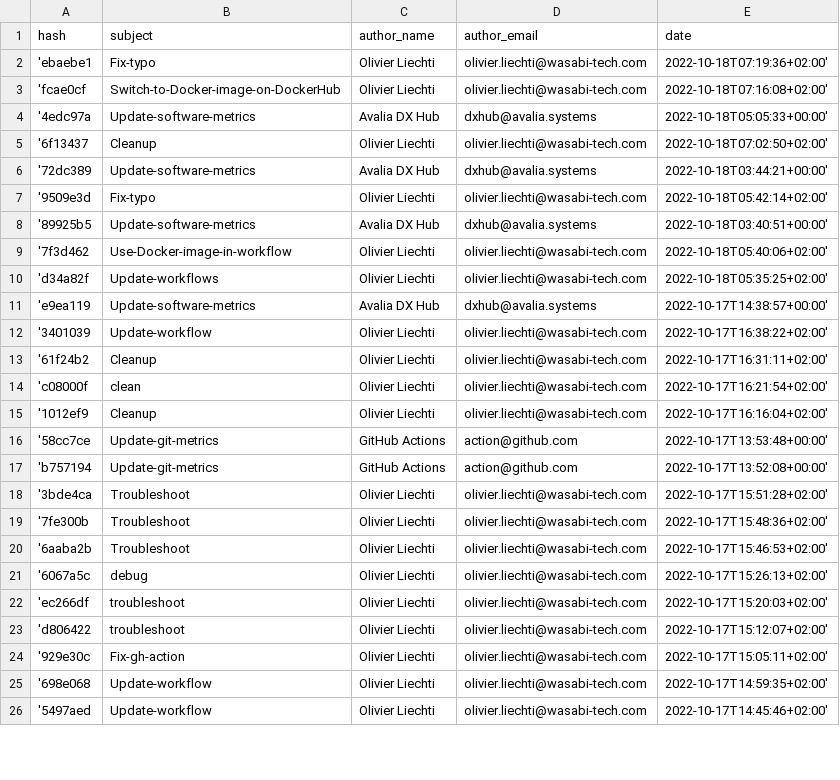
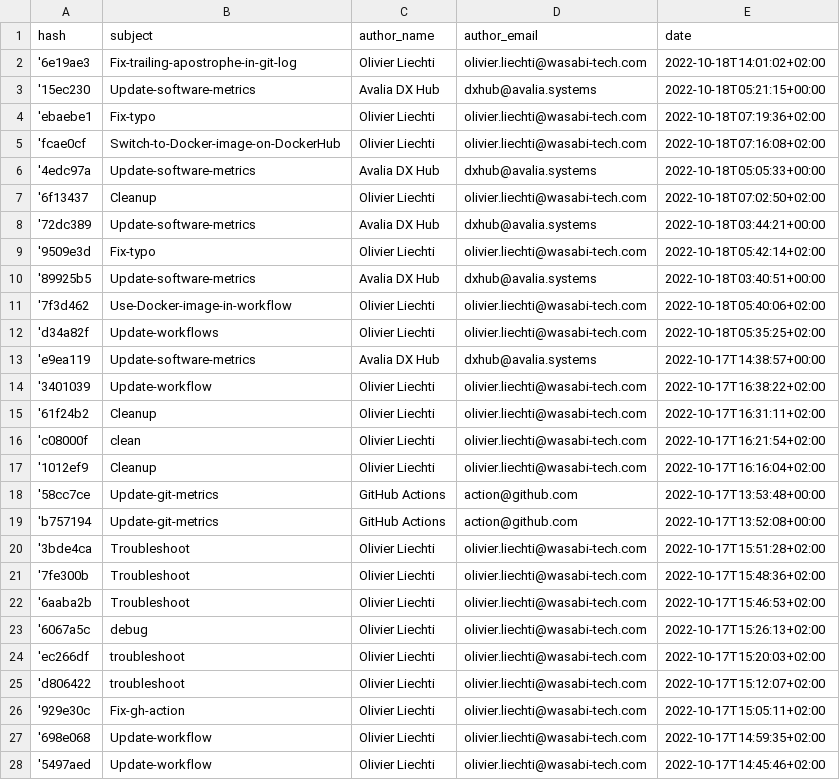
Before and after one commit to AvaliaSystems/gh-actions-git-metrics, a CSV file: .avalia/metrics/git-commits.csv, drawn as a sheet; only a part is shown; the diff covers the shown part only.

Commit message:
Update software metrics

```diff
--- a/.avalia/metrics/git-commits.csv
+++ b/.avalia/metrics/git-commits.csv
@@ -1,26 +1,28 @@
 hash,subject,author_name,author_email,date
-'ebaebe1,"Fix-typo","Olivier Liechti",olivier.liechti@wasabi-tech.com,2022-10-18T07:19:36+02:00'
-'fcae0cf,"Switch-to-Docker-image-on-DockerHub","Olivier Liechti",olivier.liechti@wasabi-tech.com,2022-10-18T07:16:08+02:00'
-'4edc97a,"Update-software-metrics","Avalia DX Hub",dxhub@avalia.systems,2022-10-18T05:05:33+00:00'
-'6f13437,"Cleanup","Olivier Liechti",olivier.liechti@wasabi-tech.com,2022-10-18T07:02:50+02:00'
-'72dc389,"Update-software-metrics","Avalia DX Hub",dxhub@avalia.systems,2022-10-18T03:44:21+00:00'
-'9509e3d,"Fix-typo","Olivier Liechti",olivier.liechti@wasabi-tech.com,2022-10-18T05:42:14+02:00'
-'89925b5,"Update-software-metrics","Avalia DX Hub",dxhub@avalia.systems,2022-10-18T03:40:51+00:00'
-'7f3d462,"Use-Docker-image-in-workflow","Olivier Liechti",olivier.liechti@wasabi-tech.com,2022-10-18T05:40:06+02:00'
-'d34a82f,"Update-workflows","Olivier Liechti",olivier.liechti@wasabi-tech.com,2022-10-18T05:35:25+02:00'
-'e9ea119,"Update-software-metrics","Avalia DX Hub",dxhub@avalia.systems,2022-10-17T14:38:57+00:00'
-'3401039,"Update-workflow","Olivier Liechti",olivier.liechti@wasabi-tech.com,2022-10-17T16:38:22+02:00'
-'61f24b2,"Cleanup","Olivier Liechti",olivier.liechti@wasabi-tech.com,2022-10-17T16:31:11+02:00'
-'c08000f,"clean","Olivier Liechti",olivier.liechti@wasabi-tech.com,2022-10-17T16:21:54+02:00'
-'1012ef9,"Cleanup","Olivier Liechti",olivier.liechti@wasabi-tech.com,2022-10-17T16:16:04+02:00'
-'58cc7ce,"Update-git-metrics","GitHub Actions",action@github.com,2022-10-17T13:53:48+00:00'
-'b757194,"Update-git-metrics","GitHub Actions",action@github.com,2022-10-17T13:52:08+00:00'
-'3bde4ca,"Troubleshoot","Olivier Liechti",olivier.liechti@wasabi-tech.com,2022-10-17T15:51:28+02:00'
-'7fe300b,"Troubleshoot","Olivier Liechti",olivier.liechti@wasabi-tech.com,2022-10-17T15:48:36+02:00'
-'6aaba2b,"Troubleshoot","Olivier Liechti",olivier.liechti@wasabi-tech.com,2022-10-17T15:46:53+02:00'
-'6067a5c,"debug","Olivier Liechti",olivier.liechti@wasabi-tech.com,2022-10-17T15:26:13+02:00'
-'ec266df,"troubleshoot","Olivier Liechti",olivier.liechti@wasabi-tech.com,2022-10-17T15:20:03+02:00'
-'d806422,"troubleshoot","Olivier Liechti",olivier.liechti@wasabi-tech.com,2022-10-17T15:12:07+02:00'
-'929e30c,"Fix-gh-action","Olivier Liechti",olivier.liechti@wasabi-tech.com,2022-10-17T15:05:11+02:00'
-'698e068,"Update-workflow","Olivier Liechti",olivier.liechti@wasabi-tech.com,2022-10-17T14:59:35+02:00'
-'5497aed,"Update-workflow","Olivier Liechti",olivier.liechti@wasabi-tech.com,2022-10-17T14:45:46+02:00'
+'6e19ae3,"Fix-trailing-apostrophe-in-git-log","Olivier Liechti",olivier.liechti@wasabi-tech.com,2022-10-18T14:01:02+02:00
+'15ec230,"Update-software-metrics","Avalia DX Hub",dxhub@avalia.systems,2022-10-18T05:21:15+00:00
+'ebaebe1,"Fix-typo","Olivier Liechti",olivier.liechti@wasabi-tech.com,2022-10-18T07:19:36+02:00
+'fcae0cf,"Switch-to-Docker-image-on-DockerHub","Olivier Liechti",olivier.liechti@wasabi-tech.com,2022-10-18T07:16:08+02:00
+'4edc97a,"Update-software-metrics","Avalia DX Hub",dxhub@avalia.systems,2022-10-18T05:05:33+00:00
+'6f13437,"Cleanup","Olivier Liechti",olivier.liechti@wasabi-tech.com,2022-10-18T07:02:50+02:00
+'72dc389,"Update-software-metrics","Avalia DX Hub",dxhub@avalia.systems,2022-10-18T03:44:21+00:00
+'9509e3d,"Fix-typo","Olivier Liechti",olivier.liechti@wasabi-tech.com,2022-10-18T05:42:14+02:00
+'89925b5,"Update-software-metrics","Avalia DX Hub",dxhub@avalia.systems,2022-10-18T03:40:51+00:00
+'7f3d462,"Use-Docker-image-in-workflow","Olivier Liechti",olivier.liechti@wasabi-tech.com,2022-10-18T05:40:06+02:00
+'d34a82f,"Update-workflows","Olivier Liechti",olivier.liechti@wasabi-tech.com,2022-10-18T05:35:25+02:00
+'e9ea119,"Update-software-metrics","Avalia DX Hub",dxhub@avalia.systems,2022-10-17T14:38:57+00:00
+'3401039,"Update-workflow","Olivier Liechti",olivier.liechti@wasabi-tech.com,2022-10-17T16:38:22+02:00
+'61f24b2,"Cleanup","Olivier Liechti",olivier.liechti@wasabi-tech.com,2022-10-17T16:31:11+02:00
+'c08000f,"clean","Olivier Liechti",olivier.liechti@wasabi-tech.com,2022-10-17T16:21:54+02:00
+'1012ef9,"Cleanup","Olivier Liechti",olivier.liechti@wasabi-tech.com,2022-10-17T16:16:04+02:00
+'58cc7ce,"Update-git-metrics","GitHub Actions",action@github.com,2022-10-17T13:53:48+00:00
+'b757194,"Update-git-metrics","GitHub Actions",action@github.com,2022-10-17T13:52:08+00:00
+'3bde4ca,"Troubleshoot","Olivier Liechti",olivier.liechti@wasabi-tech.com,2022-10-17T15:51:28+02:00
+'7fe300b,"Troubleshoot","Olivier Liechti",olivier.liechti@wasabi-tech.com,2022-10-17T15:48:36+02:00
+'6aaba2b,"Troubleshoot","Olivier Liechti",olivier.liechti@wasabi-tech.com,2022-10-17T15:46:53+02:00
+'6067a5c,"debug","Olivier Liechti",olivier.liechti@wasabi-tech.com,2022-10-17T15:26:13+02:00
+'ec266df,"troubleshoot","Olivier Liechti",olivier.liechti@wasabi-tech.com,2022-10-17T15:20:03+02:00
+'d806422,"troubleshoot","Olivier Liechti",olivier.liechti@wasabi-tech.com,2022-10-17T15:12:07+02:00
+'929e30c,"Fix-gh-action","Olivier Liechti",olivier.liechti@wasabi-tech.com,2022-10-17T15:05:11+02:00
+'698e068,"Update-workflow","Olivier Liechti",olivier.liechti@wasabi-tech.com,2022-10-17T14:59:35+02:00
+'5497aed,"Update-workflow","Olivier Liechti",olivier.liechti@wasabi-tech.com,2022-10-17T14:45:46+02:00
```
Also changed, not shown: 45 edited cells elsewhere in this file, 3 other files.
